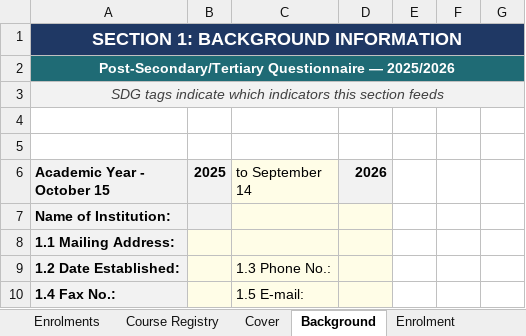
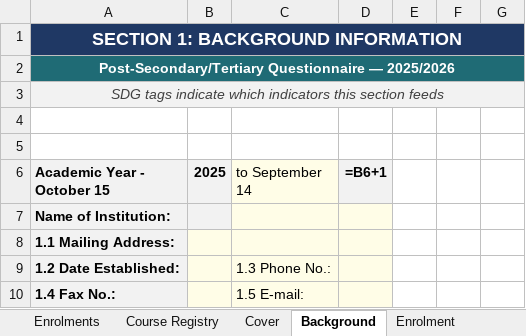
Before and after one commit to Apex758/OECS-PS-EduData, an Excel workbook: OECS_PostSec_SDG_Instrument (1).xlsx, sheet Background, drawn as a sheet; only a part is shown; values as stored, in another font and other column widths than the file's, no borders; formulas without a stored value are shown as written; the diff names each change by its address in the sheet, - before the commit and + after, or states it on an @@ line.

```diff
--- a/OECS_PostSec_SDG_Instrument (1).xlsx (sheet Background)
+++ b/OECS_PostSec_SDG_Instrument (1).xlsx (sheet Background)
-D6: 2026
+D6: =B6+1
```
Also changed, not shown: sheet Enrolment, sheet Course Registry, sheet Enrolments, sheet Student Registry, sheet Teacher Registry, sheet Institution Registry, 1 more sheet, 11 other files.
